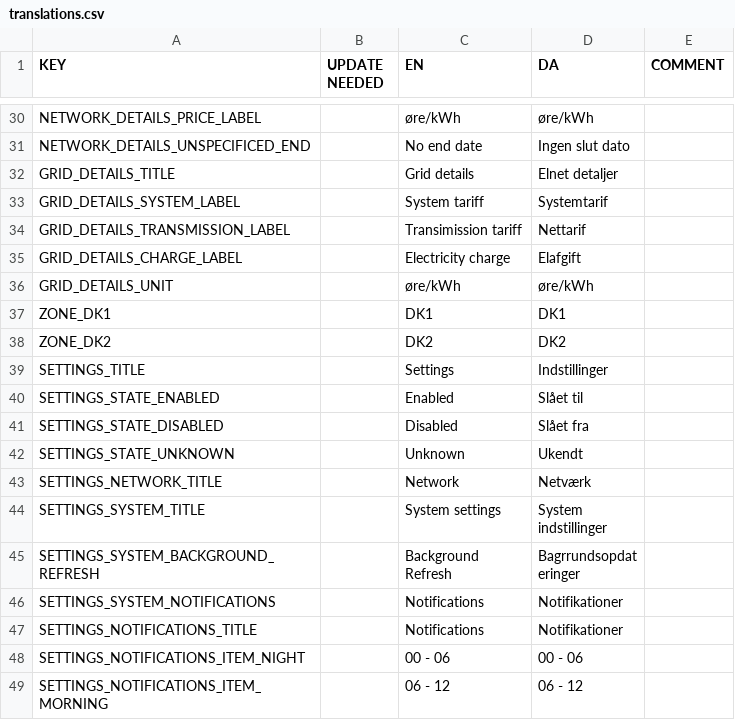
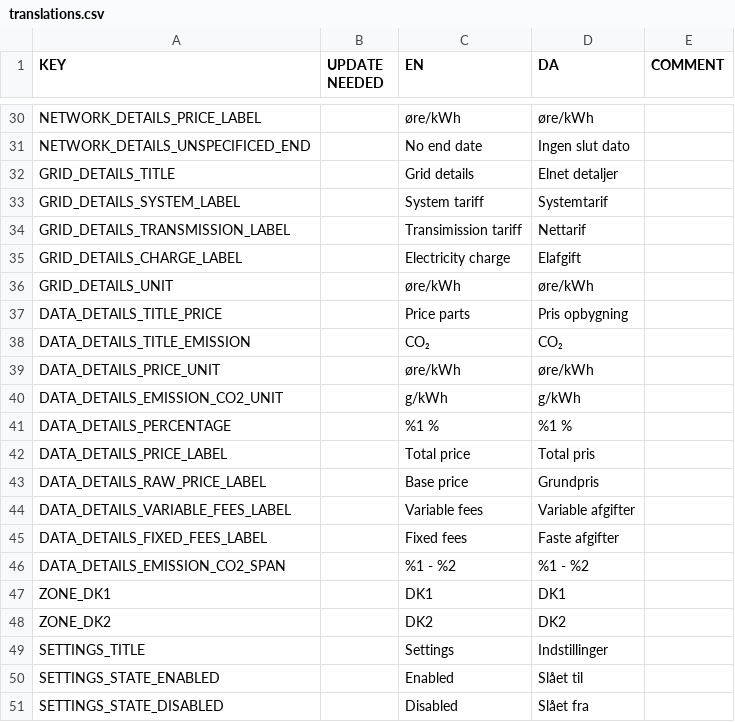
Before and after one commit to CodeReaper/powercast-ios, a CSV file: resources/translations/translations.csv, drawn as a sheet; only a part is shown, gaps mark what is left out; the shorter side is filled out with more unchanged rows.

Commit message:
Add data details (#24)

```diff
--- a/resources/translations/translations.csv
+++ b/resources/translations/translations.csv
@@ -36,2 +36,12 @@
 "GRID_DETAILS_UNIT","","øre/kWh","øre/kWh",""
+"DATA_DETAILS_TITLE_PRICE","","Price parts","Pris opbygning",""
+"DATA_DETAILS_TITLE_EMISSION","","CO₂","CO₂",""
+"DATA_DETAILS_PRICE_UNIT","","øre/kWh","øre/kWh",""
+"DATA_DETAILS_EMISSION_CO2_UNIT","","g/kWh","g/kWh",""
+"DATA_DETAILS_PERCENTAGE","","%1 %","%1 %",""
+"DATA_DETAILS_PRICE_LABEL","","Total price","Total pris",""
+"DATA_DETAILS_RAW_PRICE_LABEL","","Base price","Grundpris",""
+"DATA_DETAILS_VARIABLE_FEES_LABEL","","Variable fees","Variable afgifter",""
+"DATA_DETAILS_FIXED_FEES_LABEL","","Fixed fees","Faste afgifter",""
+"DATA_DETAILS_EMISSION_CO2_SPAN","","%1 - %2","%1 - %2",""
 "ZONE_DK1","","DK1","DK1",""
```
Also changed, not shown: 19 other files.
